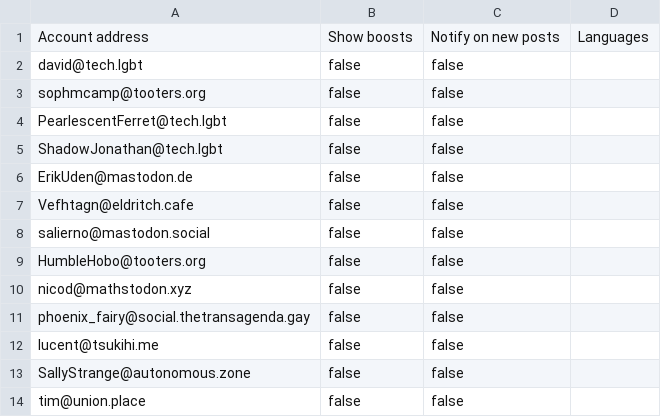
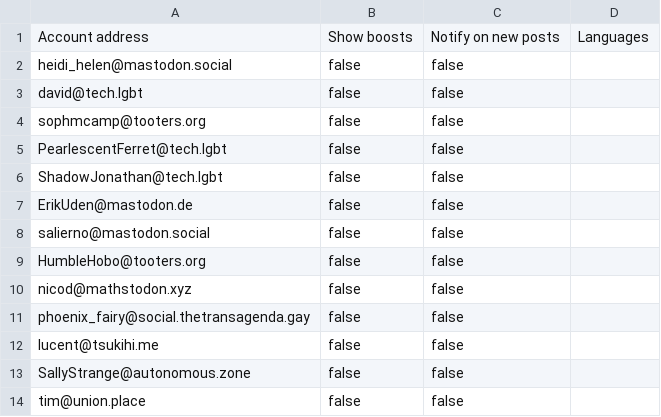
Before and after one commit to wertercatt/tooters, a CSV file: following.csv, drawn as a sheet; only a part is shown.

Commit message:
following.csv

```diff
--- a/following.csv
+++ b/following.csv
@@ -1,2 +1,3 @@
 Account address,Show boosts,Notify on new posts,Languages
+heidi_helen@mastodon.social,false,false,
 david@tech.lgbt,false,false,
@@ -6,3 +7,2 @@ ShadowJonathan@tech.lgbt,false,false,
 ErikUden@mastodon.de,false,false,
-Vefhtagn@eldritch.cafe,false,false,
 salierno@mastodon.social,false,false,
```
